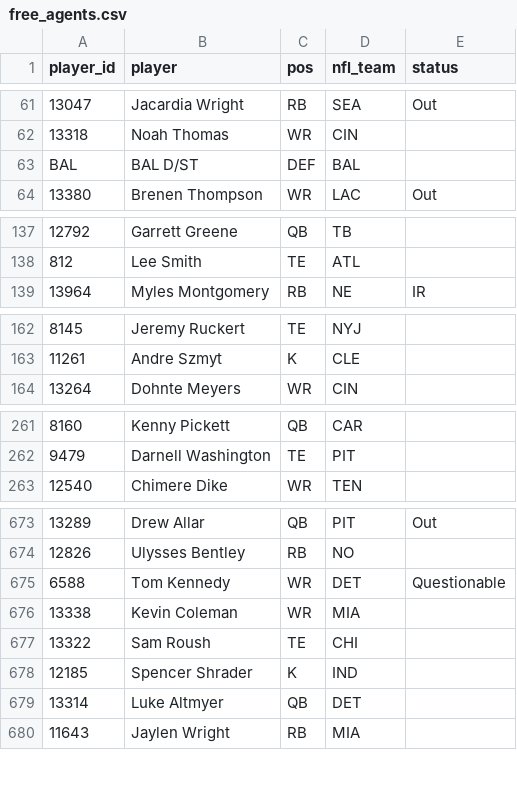
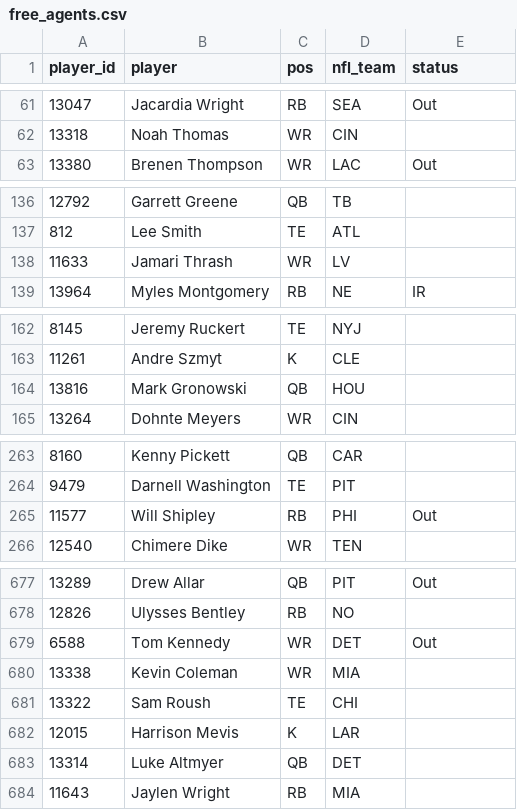
Before and after one commit to mikemartin/fantasy-football-auction-optimizer, a CSV file: data/league/free_agents.csv, drawn as a sheet; only a part is shown, gaps mark what is left out; removed rows and columns are numbered as before the commit, all else as after; the diff covers the shown part only; the diff names each change by its address in the sheet, - before the commit and + after, or states it on an @@ line.

```diff
--- a/data/league/free_agents.csv
+++ b/data/league/free_agents.csv
-row 63: BAL | BAL D/ST | DEF | BAL
+row 138: 11633 | Jamari Thrash | WR | LV
+row 164: 13816 | Mark Gronowski | QB | HOU
+row 265: 11577 | Will Shipley | RB | PHI | Out
-E679 (status): Questionable
+E679 (status): Out
-row 678: 12185 | Spencer Shrader | K | IND
+row 682: 12015 | Harrison Mevis | K | LAR
```
Also changed, not shown: 4 added rows, 2 removed rows and 8 edited cells elsewhere in this file, data/league/managers.csv, data/league/results_wk05.csv, 5 other files.
